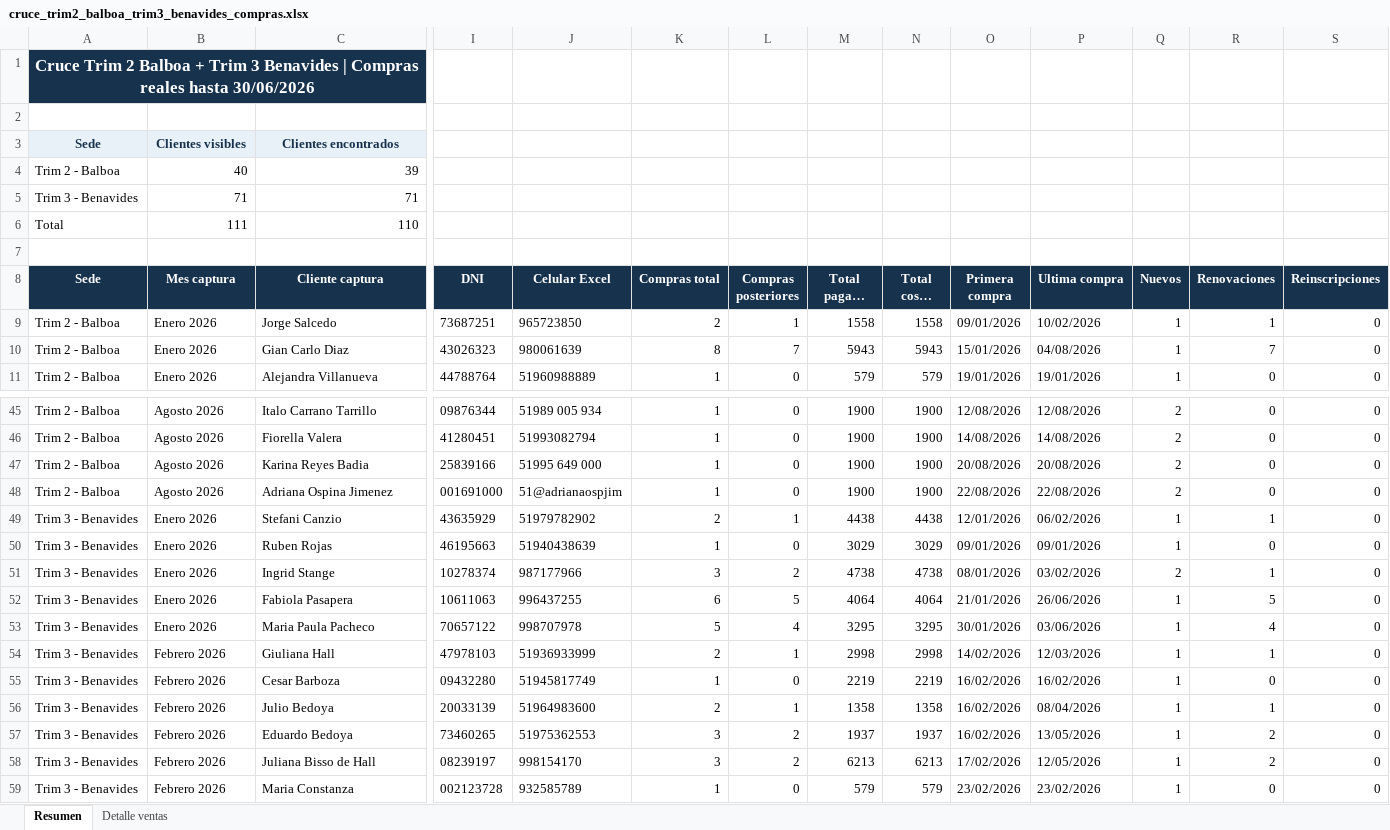
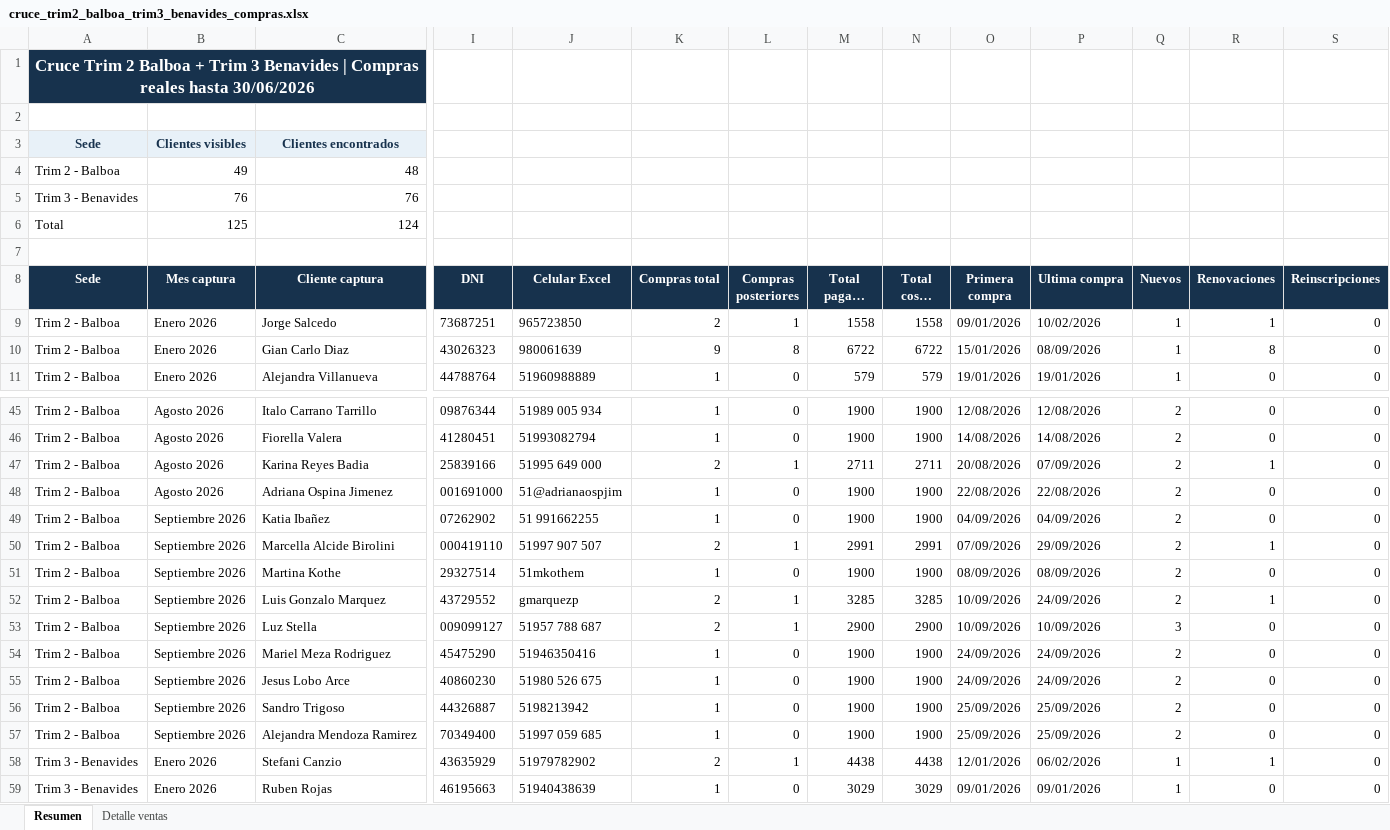
Before and after one commit to jpcaipo-ai/trim_gym, an Excel workbook: outputs/trim2_trim3/cruce_trim2_balboa_trim3_benavides_compras.xlsx, sheet Resumen, drawn as a sheet; only a part is shown, gaps mark what is left out; the shorter side is filled out with more unchanged rows; long unchanged cells end in …; values as stored, in another font and other column widths than the file's, no borders; removed rows and columns are numbered as before the commit, all else as after; rows hold the shown columns only; the diff covers the shown part only; the diff names each change by its address in the sheet, - before the commit and + after, or states it on an @@ line.

Commit message:
Actualizar tablero con cierre septiembre

```diff
--- a/outputs/trim2_trim3/cruce_trim2_balboa_trim3_benavides_compras.xlsx (sheet Resumen)
+++ b/outputs/trim2_trim3/cruce_trim2_balboa_trim3_benavides_compras.xlsx (sheet Resumen)
-row 4: Trim 2 - Balboa | 40 | 39
-row 5: Trim 3 - Benavides | 71 | 71
-row 6: Total | 111 | 110
+row 4: Trim 2 - Balboa | 49 | 48
+row 5: Trim 3 - Benavides | 76 | 76
+row 6: Total | 125 | 124
-K10 (Compras total): 8
+K10 (Compras total): 9
-L10 (Compras posteriores): 7
+L10 (Compras posteriores): 8
-M10 (Total pagado Excel): 5943
+M10 (Total pagado Excel): 6722
-N10 (Total costo Excel): 5943
+N10 (Total costo Excel): 6722
-P10 (Ultima compra): 04/08/2026
+P10 (Ultima compra): 08/09/2026
-R10 (Renovaciones): 7
+R10 (Renovaciones): 8
-K47 (Compras total): 1
+K47 (Compras total): 2
-L47 (Compras posteriores): 0
+L47 (Compras posteriores): 1
-M47 (Total pagado Excel): 1900
+M47 (Total pagado Excel): 2711
-N47 (Total costo Excel): 1900
+N47 (Total costo Excel): 2711
-P47 (Ultima compra): 20/08/2026
+P47 (Ultima compra): 07/09/2026
-R47 (Renovaciones): 0
+R47 (Renovaciones): 1
+row 49: Trim 2 - Balboa | Septiembre 2026 | Katia Ibañez | 07262902 | 51 991662255 | 1 | 0 | 1900 | 1900 | 04/09/2026 | 04/09/2026 | 2 | 0 | 0
+row 50: Trim 2 - Balboa | Septiembre 2026 | Marcella Alcide Birolini | 000419110 | 51997 907 507 | 2 | 1 | 2991 | 2991 | 07/09/2026 | 29/09/2026 | 2 | 1 | 0
+row 51: Trim 2 - Balboa | Septiembre 2026 | Martina Kothe | 29327514 | 51mkothem | 1 | 0 | 1900 | 1900 | 08/09/2026 | 08/09/2026 | 2 | 0 | 0
+row 52: Trim 2 - Balboa | Septiembre 2026 | Luis Gonzalo Marquez | 43729552 | gmarquezp | 2 | 1 | 3285 | 3285 | 10/09/2026 | 24/09/2026 | 2 | 1 | 0
+row 53: Trim 2 - Balboa | Septiembre 2026 | Luz Stella | 009099127 | 51957 788 687 | 2 | 1 | 2900 | 2900 | 10/09/2026 | 10/09/2026 | 3 | 0 | 0
+row 54: Trim 2 - Balboa | Septiembre 2026 | Mariel Meza Rodriguez | 45475290 | 51946350416 | 1 | 0 | 1900 | 1900 | 24/09/2026 | 24/09/2026 | 2 | 0 | 0
+row 55: Trim 2 - Balboa | Septiembre 2026 | Jesus Lobo Arce | 40860230 | 51980 526 675 | 1 | 0 | 1900 | 1900 | 24/09/2026 | 24/09/2026 | 2 | 0 | 0
+row 56: Trim 2 - Balboa | Septiembre 2026 | Sandro Trigoso | 44326887 | 5198213942 | 1 | 0 | 1900 | 1900 | 25/09/2026 | 25/09/2026 | 2 | 0 | 0
+row 57: Trim 2 - Balboa | Septiembre 2026 | Alejandra Mendoza Ramirez | 70349400 | 51997 059 685 | 1 | 0 | 1900 | 1900 | 25/09/2026 | 25/09/2026 | 2 | 0 | 0
```
Also changed, not shown: 5 added rows and 186 edited cells elsewhere in this sheet, sheet Detalle ventas, outputs/metricas_3_sedes/metricas_ltv_churn_3_sedes.xlsx, outputs/trim1_mendiburu/cruce_trim1_mendiburu_compras.xlsx, 11 other files.
